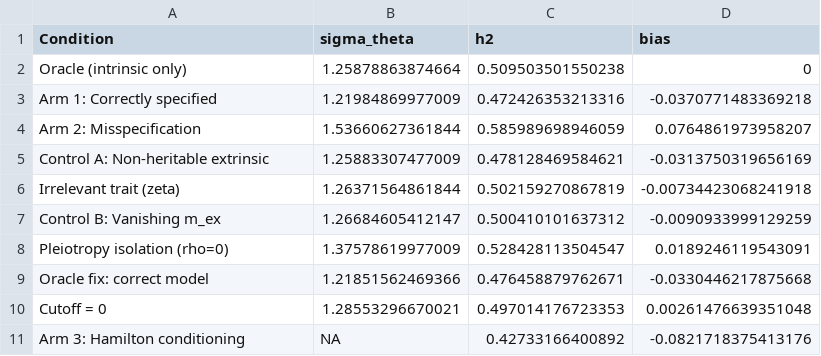
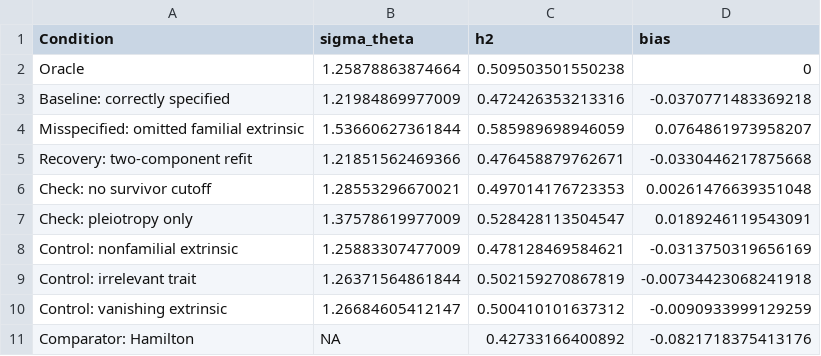
Before and after one commit to biostochastics/extrinsic-frailty-heritability, a CSV file: tables/summary.csv, drawn as a sheet.

Commit message:
Improve figure labels, dose-response per-seed overlay, and table naming consistency
- Rename condition labels to clearer descriptive names (e.g., "Misspecified:
  omitted familial extrinsic", "Baseline: correctly specified")
- Add per-seed dot overlay to dose-response plot for MC variability
- Fix bias panel y-axis limits and background highlight color in main arms plot
- Return dose-response as list with summary + per_seed data frames
- Reorganize scalars.json keys and add missing multi-model MC fields
- Regenerate all figures and tables with updated labels
- Add commentary figures

```diff
--- a/tables/summary.csv
+++ b/tables/summary.csv
@@ -1,11 +1,11 @@
 "Condition","sigma_theta","h2","bias"
-"Oracle (intrinsic only)",1.25878863874664,0.509503501550238,0
-"Arm 1: Correctly specified",1.21984869977009,0.472426353213316,-0.0370771483369218
-"Arm 2: Misspecification",1.53660627361844,0.585989698946059,0.0764861973958207
-"Control A: Non-heritable extrinsic",1.25883307477009,0.478128469584621,-0.0313750319656169
-"Irrelevant trait (zeta)",1.26371564861844,0.502159270867819,-0.00734423068241918
-"Control B: Vanishing m_ex",1.26684605412147,0.500410101637312,-0.0090933999129259
-"Pleiotropy isolation (rho=0)",1.37578619977009,0.528428113504547,0.0189246119543091
-"Oracle fix: correct model",1.21851562469366,0.476458879762671,-0.0330446217875668
-"Cutoff = 0",1.28553296670021,0.497014176723353,0.00261476639351048
-"Arm 3: Hamilton conditioning",NA,0.42733166400892,-0.0821718375413176
+"Oracle",1.25878863874664,0.509503501550238,0
+"Baseline: correctly specified",1.21984869977009,0.472426353213316,-0.0370771483369218
+"Misspecified: omitted familial extrinsic",1.53660627361844,0.585989698946059,0.0764861973958207
+"Recovery: two-component refit",1.21851562469366,0.476458879762671,-0.0330446217875668
+"Check: no survivor cutoff",1.28553296670021,0.497014176723353,0.00261476639351048
+"Check: pleiotropy only",1.37578619977009,0.528428113504547,0.0189246119543091
+"Control: nonfamilial extrinsic",1.25883307477009,0.478128469584621,-0.0313750319656169
+"Control: irrelevant trait",1.26371564861844,0.502159270867819,-0.00734423068241918
+"Control: vanishing extrinsic",1.26684605412147,0.500410101637312,-0.0090933999129259
+"Comparator: Hamilton",NA,0.42733166400892,-0.0821718375413176
```
Also changed, not shown: tables/controls.csv, tables/models.csv, 20 other files.
